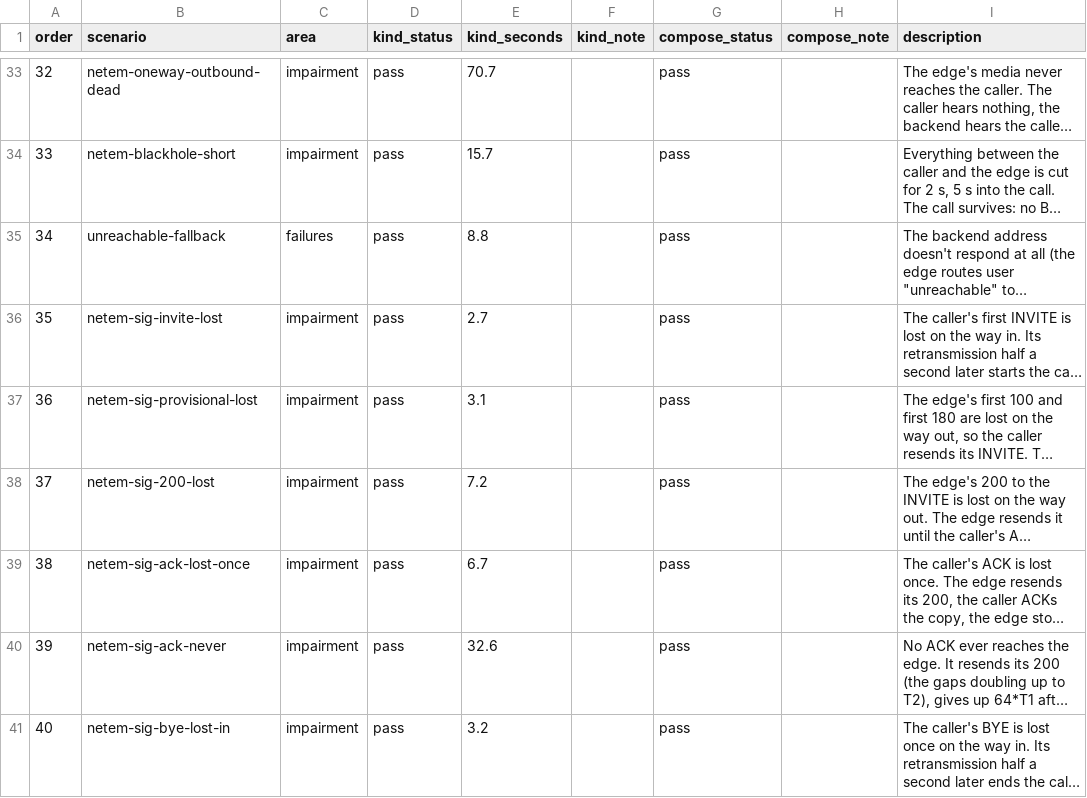
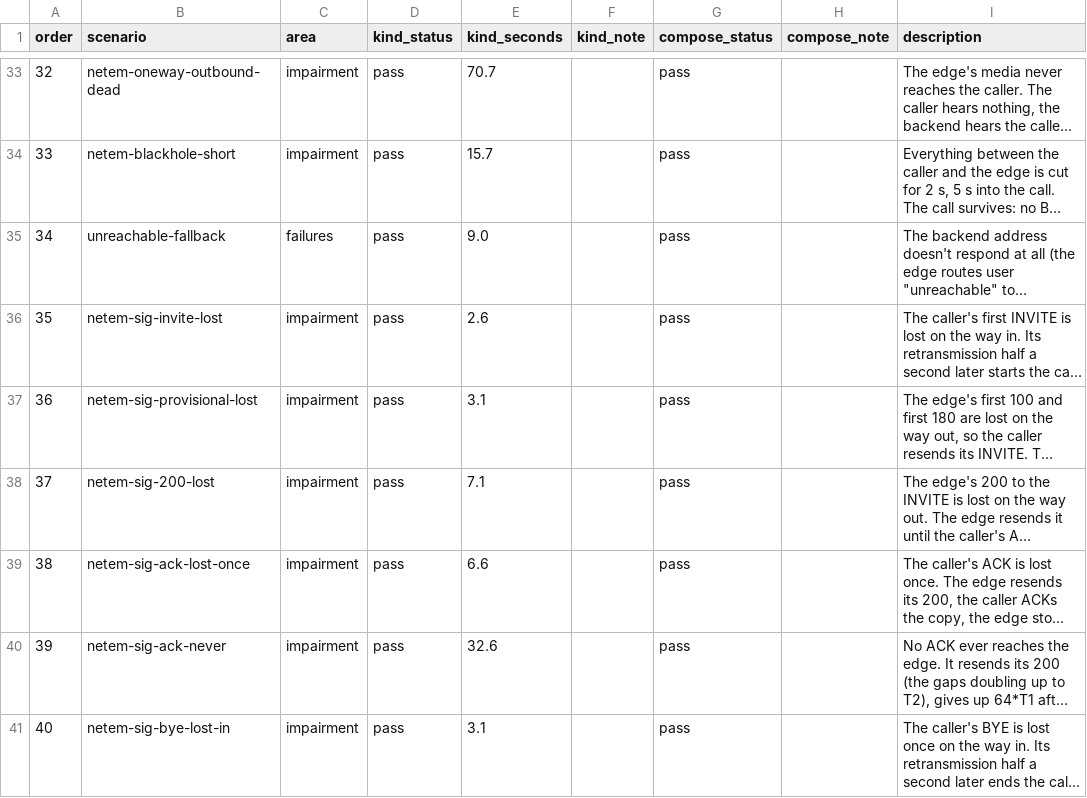
Before and after one commit to spiegela/freeswitch-operator, a CSV file: sipbench/report-card/scenarios.csv, drawn as a sheet; only a part is shown, gaps mark what is left out; long unchanged cells end in …; the diff covers the shown part only; the diff names each change by its address in the sheet, - before the commit and + after, or states it on an @@ line.

```diff
--- a/sipbench/report-card/scenarios.csv
+++ b/sipbench/report-card/scenarios.csv
-E35 (kind_seconds): 8.8
+E35 (kind_seconds): 9.0
-E36 (kind_seconds): 2.7
+E36 (kind_seconds): 2.6
-E38 (kind_seconds): 7.2
+E38 (kind_seconds): 7.1
-E39 (kind_seconds): 6.7
+E39 (kind_seconds): 6.6
-E41 (kind_seconds): 3.2
+E41 (kind_seconds): 3.1
```
Also changed, not shown: 4 added rows, 18 edited cells and row numbers in column A elsewhere in this file, sipbench/report-card/conformance.csv, 3 other files.
